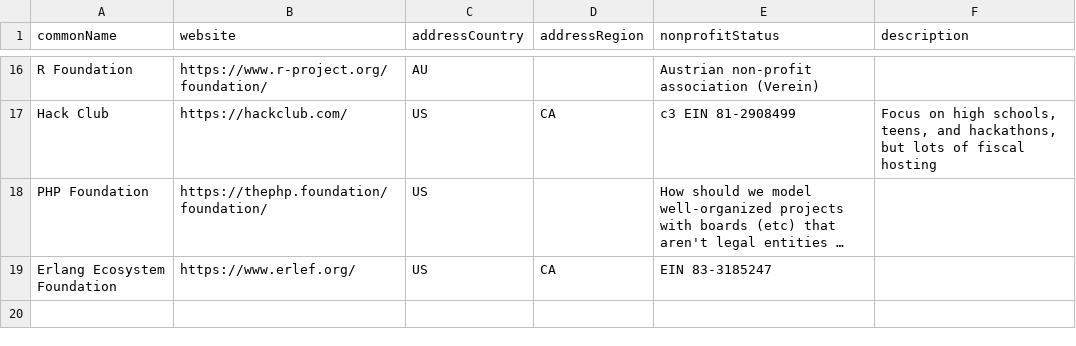
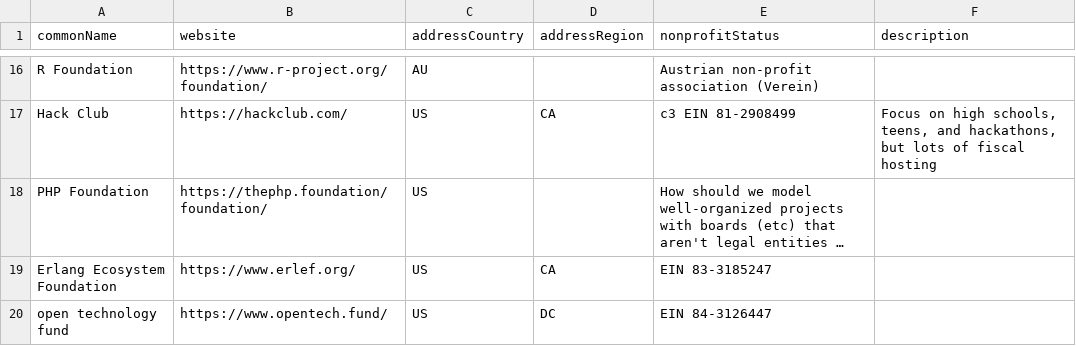
Before and after one commit to Punderthings/fossfoundation, a CSV file: _data/research/foundations-to-add.csv, drawn as a sheet; only a part is shown, gaps mark what is left out; long unchanged cells end in …; the diff names each change by its address in the sheet, - before the commit and + after, or states it on an @@ line.

Commit message:
Met someone from Open Tech Fund!

```diff
--- a/_data/research/foundations-to-add.csv
+++ b/_data/research/foundations-to-add.csv
+row 20: open technology fund | https://www.opentech.fund/ | US | DC | EIN 84-3126447
```
